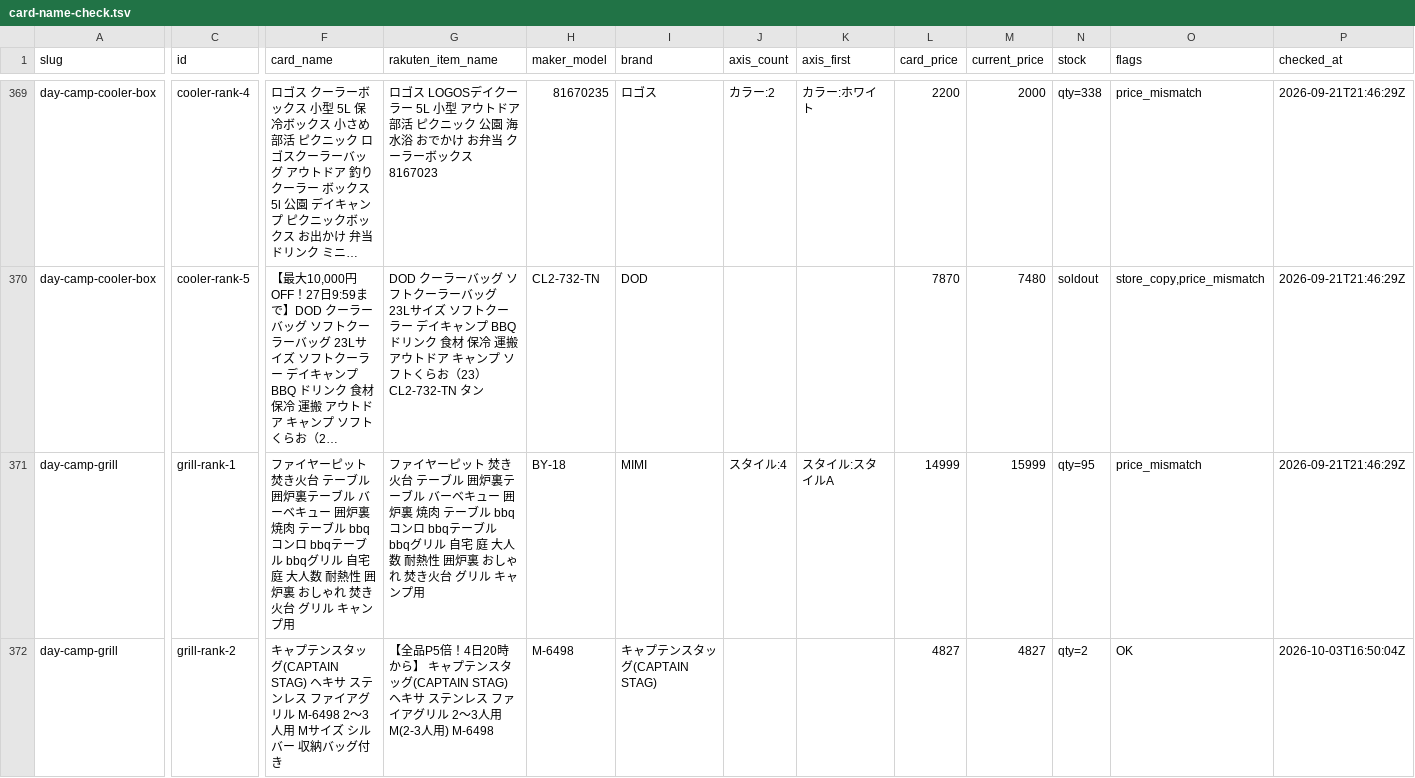
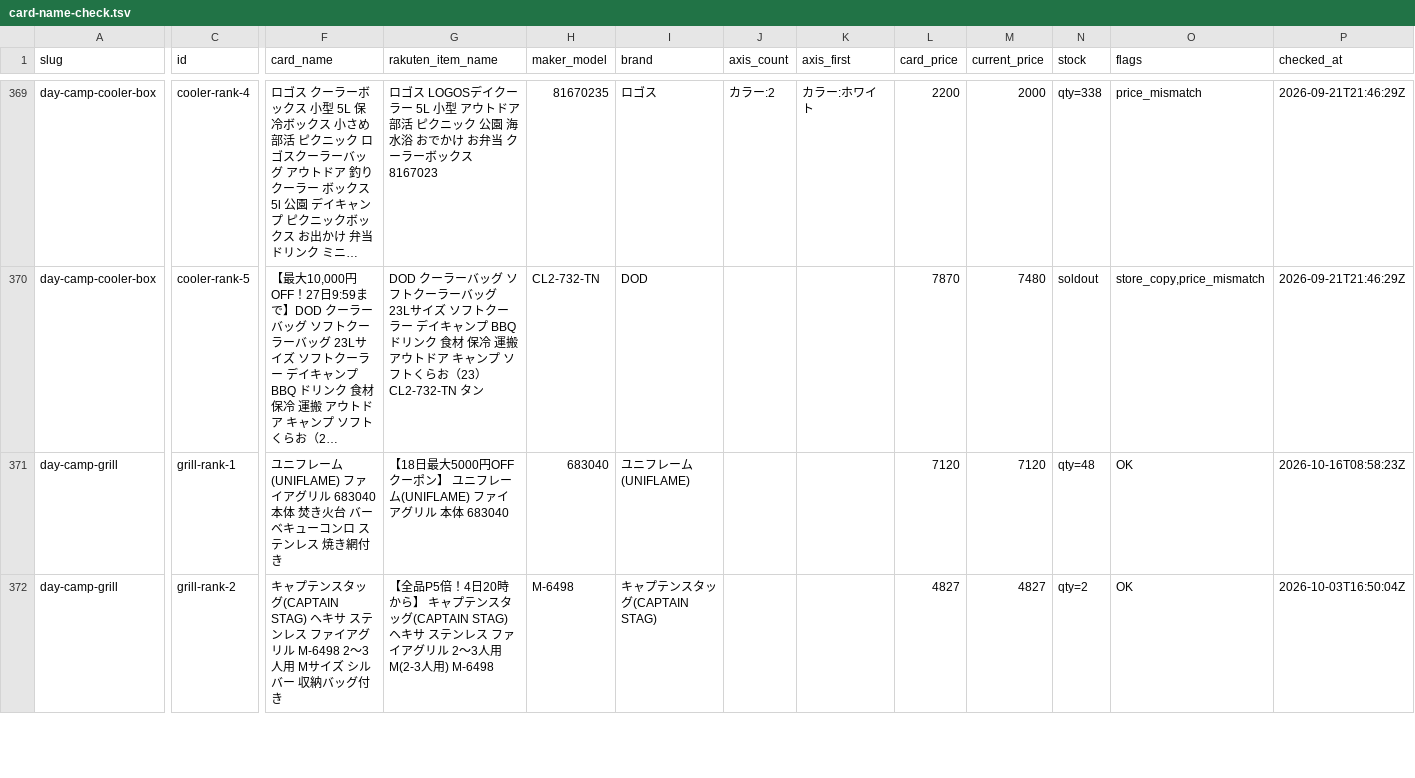
Before and after one commit to tanoue-boop/camp-kit-guide, a TSV file: _file/card-name-check.tsv, drawn as a sheet; only a part is shown, gaps mark what is left out; long unchanged cells end in …; the diff covers the shown part only; the diff names each change by its address in the sheet, - before the commit and + after, or states it on an @@ line.

```diff
--- a/_file/card-name-check.tsv
+++ b/_file/card-name-check.tsv
-F371 (card_name): ファイヤーピット 焚き火台 テーブル 囲炉裏テーブル バーベキュー 囲炉裏 焼肉 テーブル bbqコンロ bbqテーブル bbqグリル 自宅 庭 大人数 耐熱性 囲炉裏 おしゃれ 焚き火台 グリル キャンプ用
+F371 (card_name): ユニフレーム(UNIFLAME) ファイアグリル 683040 本体 焚き火台 バーベキューコンロ ステンレス 焼き網付き
-G371 (rakuten_item_name): ファイヤーピット 焚き火台 テーブル 囲炉裏テーブル バーベキュー 囲炉裏 焼肉 テーブル bbqコンロ bbqテーブル bbqグリル 自宅 庭 大人数 耐熱性 囲炉裏 おしゃれ 焚き火台 グリル キャンプ用
+G371 (rakuten_item_name): 【18日最大5000円OFFクーポン】 ユニフレーム(UNIFLAME) ファイアグリル 本体 683040
-H371 (maker_model): BY-18
+H371 (maker_model): 683040
-I371 (brand): MIMI
+I371 (brand): ユニフレーム(UNIFLAME)
-J371 (axis_count): スタイル:4
+J371 (axis_count): (empty)
-K371 (axis_first): スタイル:スタイルA
+K371 (axis_first): (empty)
-L371 (card_price): 14999
+L371 (card_price): 7120
-M371 (current_price): 15999
+M371 (current_price): 7120
-N371 (stock): qty=95
+N371 (stock): qty=48
-O371 (flags): price_mismatch
+O371 (flags): OK
-P371 (checked_at): 2026-09-21T21:46:29Z
+P371 (checked_at): 2026-10-16T08:58:23Z
```
Also changed, not shown: 36 edited cells elsewhere in this file, _file/amazon-backfill-no-amazon.tsv, 6 other files.
